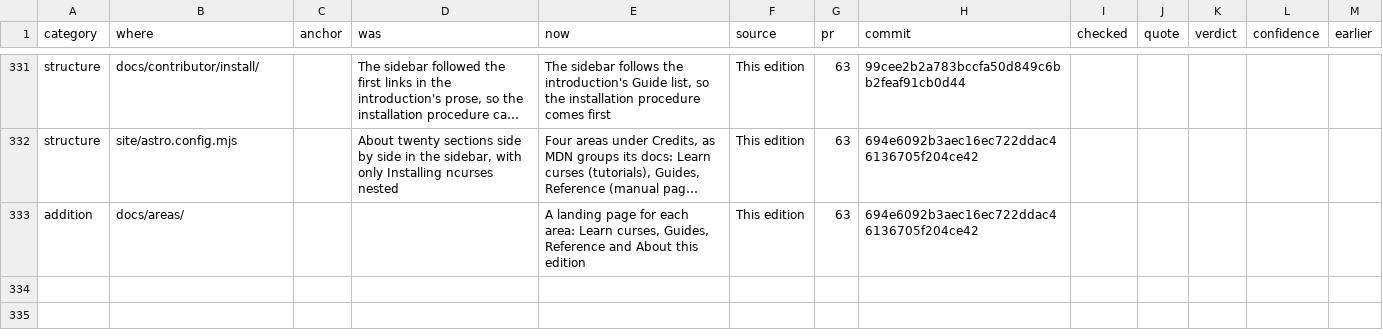
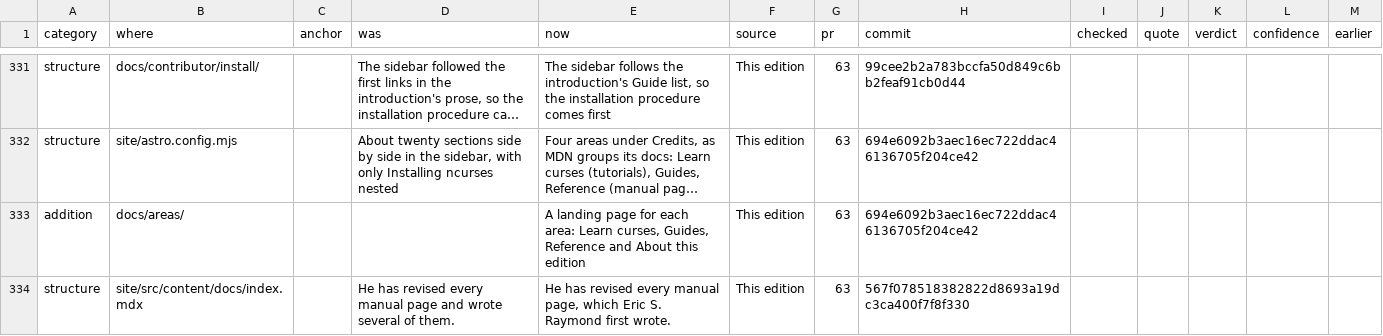
Before and after one commit to betsalel-williamson/ncurses, a CSV file: docs/appendix/errata.csv, drawn as a sheet; only a part is shown, gaps mark what is left out; long unchanged cells end in …; the diff covers the shown part only; the diff names each change by its address in the sheet, - before the commit and + after, or states it on an @@ line.

```diff
--- a/docs/appendix/errata.csv
+++ b/docs/appendix/errata.csv
+row 334: structure | site/src/content/docs/index.mdx |  | He has revised every manual page and wrote several of them. | He has revised every manual page, which Eric S. Raymond first wrote. | This edition | 63 | 567f078518382822d8693a19dc3ca400f7f8f330
```
Also changed, not shown: 2 added rows elsewhere in this file.
